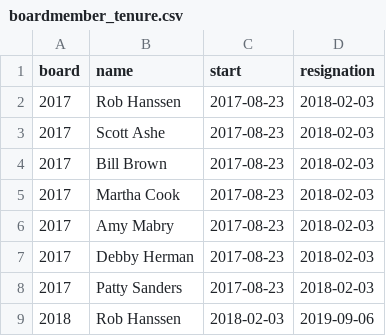
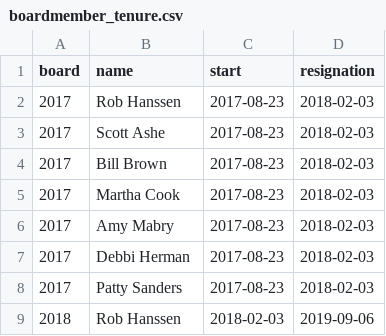
Before and after one commit to glenlakehoa/glenlake-elections, a CSV file: sources/boardmember_tenure.csv, drawn as a sheet; only a part is shown.

Commit message:
name correction

```diff
--- a/sources/boardmember_tenure.csv
+++ b/sources/boardmember_tenure.csv
@@ -6,3 +6,3 @@ board,name,start,resignation
 2017,Amy Mabry,2017-08-23,2018-02-03
-2017,Debby Herman,2017-08-23,2018-02-03
+2017,Debbi Herman,2017-08-23,2018-02-03
 2017,Patty Sanders,2017-08-23,2018-02-03
```
